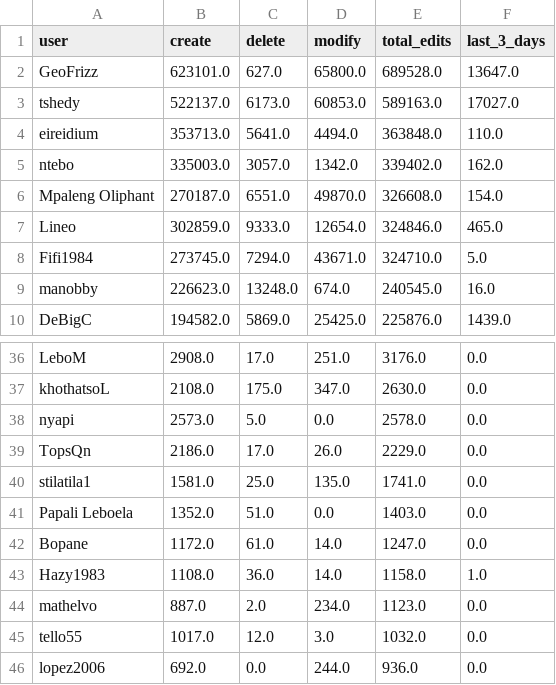
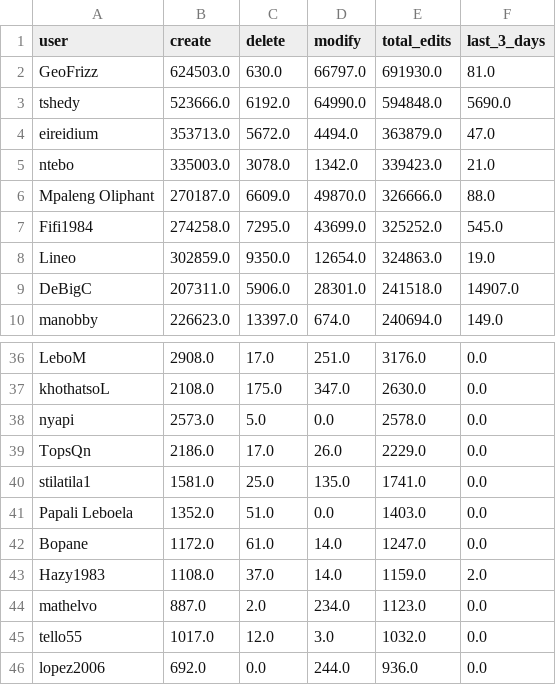
Before and after one commit to rustyb/osm-meta-util, a CSV file: app_total_edits_by_type.csv, drawn as a sheet; only a part is shown, gaps mark what is left out; the diff covers the shown part only.

```diff
--- a/app_total_edits_by_type.csv
+++ b/app_total_edits_by_type.csv
@@ -1,10 +1,10 @@
 user,create,delete,modify,total_edits,last_3_days
-GeoFrizz,623101.0,627.0,65800.0,689528.0,13647.0
-tshedy,522137.0,6173.0,60853.0,589163.0,17027.0
-eireidium,353713.0,5641.0,4494.0,363848.0,110.0
-ntebo,335003.0,3057.0,1342.0,339402.0,162.0
-Mpaleng Oliphant,270187.0,6551.0,49870.0,326608.0,154.0
-Lineo,302859.0,9333.0,12654.0,324846.0,465.0
-Fifi1984,273745.0,7294.0,43671.0,324710.0,5.0
-manobby,226623.0,13248.0,674.0,240545.0,16.0
-DeBigC,194582.0,5869.0,25425.0,225876.0,1439.0
+GeoFrizz,624503.0,630.0,66797.0,691930.0,81.0
+tshedy,523666.0,6192.0,64990.0,594848.0,5690.0
+eireidium,353713.0,5672.0,4494.0,363879.0,47.0
+ntebo,335003.0,3078.0,1342.0,339423.0,21.0
+Mpaleng Oliphant,270187.0,6609.0,49870.0,326666.0,88.0
+Fifi1984,274258.0,7295.0,43699.0,325252.0,545.0
+Lineo,302859.0,9350.0,12654.0,324863.0,19.0
+DeBigC,207311.0,5906.0,28301.0,241518.0,14907.0
+manobby,226623.0,13397.0,674.0,240694.0,149.0
@@ -42,3 +42,3 @@ Papali Leboela,1352.0,51.0,0.0,1403.0,0.0
 Bopane,1172.0,61.0,14.0,1247.0,0.0
-Hazy1983,1108.0,36.0,14.0,1158.0,1.0
+Hazy1983,1108.0,37.0,14.0,1159.0,2.0
 mathelvo,887.0,2.0,234.0,1123.0,0.0
```
Also changed, not shown: 1 added row, 1 removed row and 35 edited cells elsewhere in this file, csv/district_rannking.csv, montly_app_tracking.csv, 2 other files.
